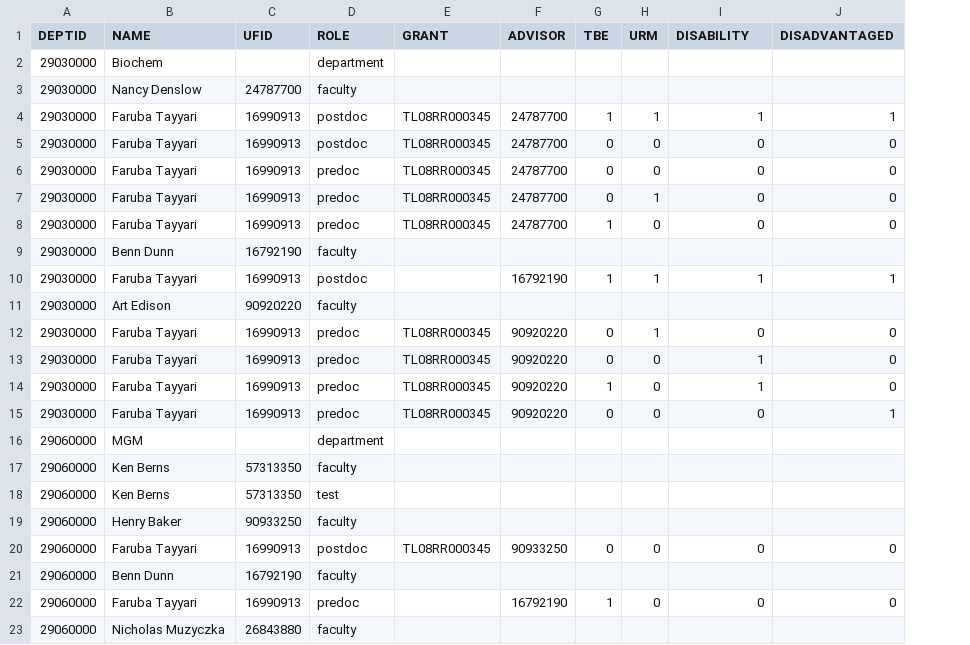
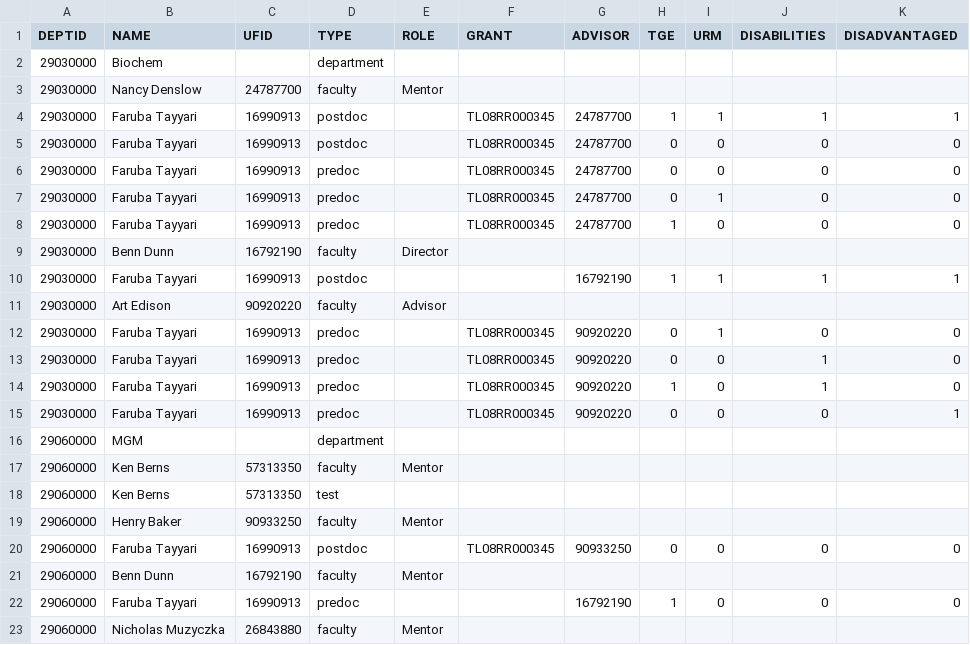
Before and after one commit to mconlon17/vivo-t32-tables, a CSV file: sample_proposal.csv, drawn as a sheet; addresses are those after the commit; the diff names each change by its address in the sheet, - before the commit and + after, or states it on an @@ line.

Commit message:
Work in progress.  Gathering data for tables

```diff
--- a/sample_proposal.csv
+++ b/sample_proposal.csv
+column E (ROLE), rows 3-23: Mentor |  |  |  |  |  | Director |  | Advisor |  |  |  |  |  | Mentor |  | Mentor |  | Mentor |  | Mentor
-D1: ROLE
+D1: TYPE
-H1: TBE
+H1: TGE
-J1: DISABILITY
+J1: DISABILITIES
```
Also changed, not shown: 2 other files.
